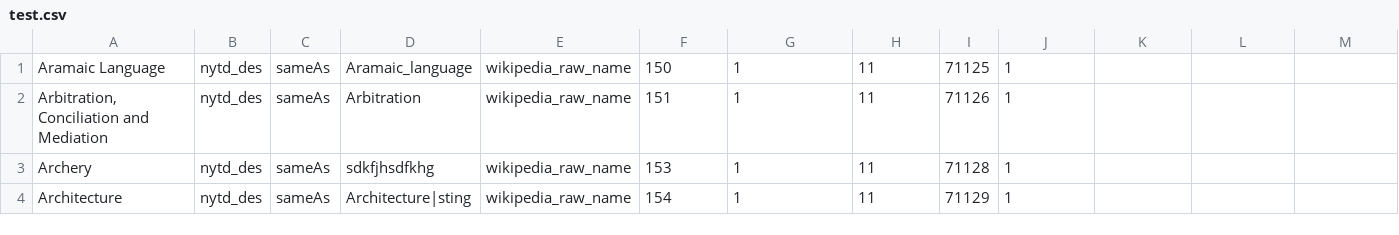
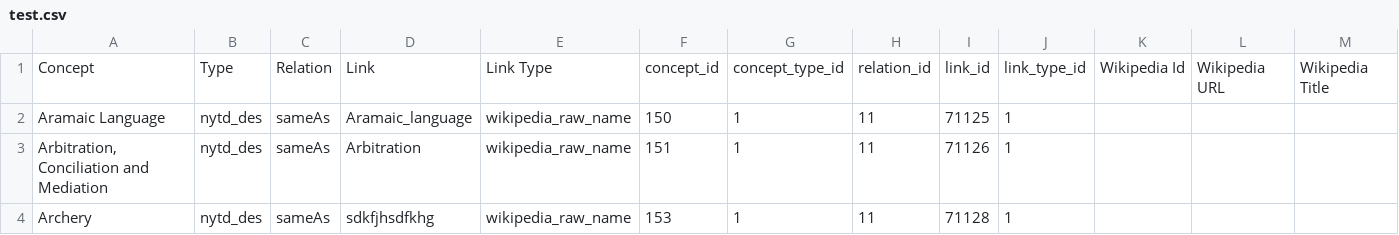
Before and after one commit to alexgraffeocohen/wiki-query, a CSV file: test.csv, drawn as a sheet; only a part is shown; the shorter side is filled out with more unchanged rows; rows hold the shown columns only; the diff names each change by its address in the sheet, - before the commit and + after, or states it on an @@ line.

```diff
--- a/test.csv
+++ b/test.csv
+row 1: Concept | Type | Relation | Link | Link Type | concept_id | concept_type_id | relation_id | link_id | link_type_id | Wikipedia Id | Wikipedia URL | Wikipedia Title
```
Also changed, not shown: 3 other files.
